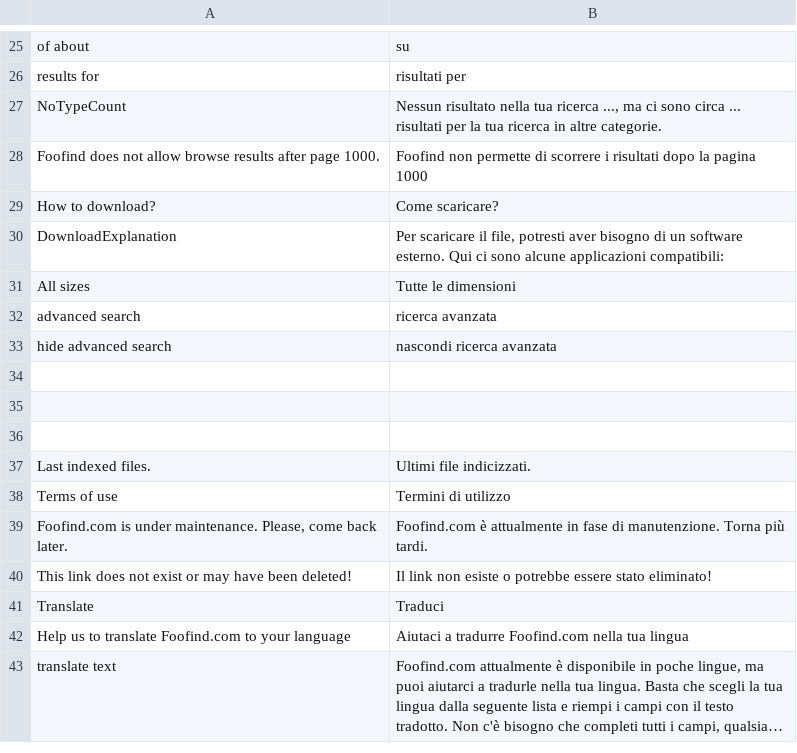
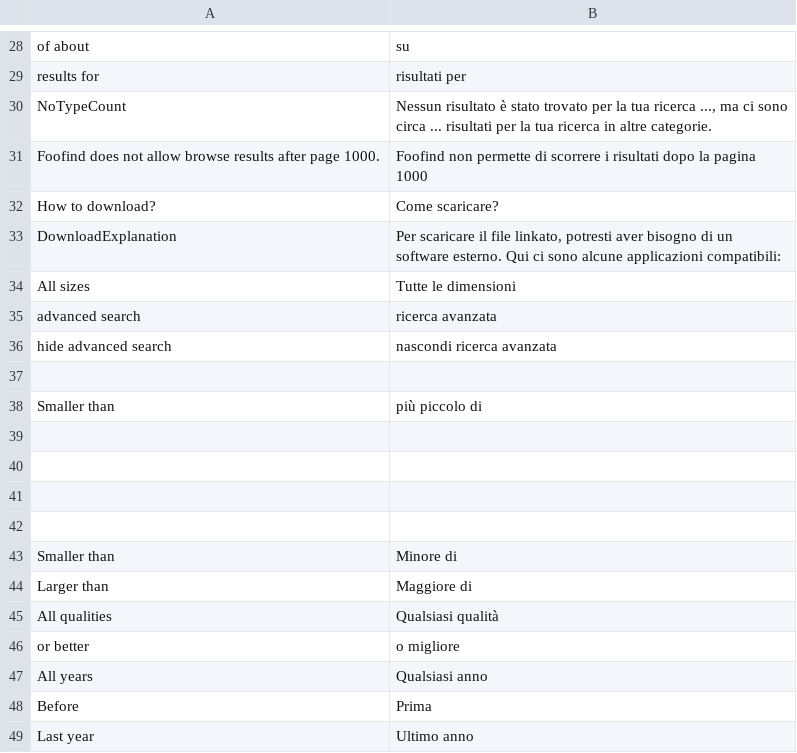
Before and after one commit to Weej1/foofind, a CSV file: application/lang/source-it.csv, drawn as a sheet; only a part is shown, gaps mark what is left out; the shorter side is filled out with more unchanged rows; long unchanged cells end in …; the diff covers the shown part only.

Commit message:
New translations incorporated.

```diff
--- a/application/lang/source-it.csv
+++ b/application/lang/source-it.csv
@@ -26,6 +29,6 @@
 "results for";"risultati per"
-"NoTypeCount";"Nessun risultato nella tua ricerca ..., ma ci sono circa ... risultati per la tua ricerca in altre categorie."
+"NoTypeCount";"Nessun risultato è stato trovato per la tua ricerca ..., ma ci sono circa ... risultati per la tua ricerca in altre categorie."
 "Foofind does not allow browse results after page 1000.";"Foofind non permette di scorrere i risultati dopo la pagina 1000"
 "How to download?";"Come scaricare?"
-"DownloadExplanation";"Per scaricare il file, potresti aver bisogno di un software esterno. Qui ci sono alcune applicazioni compatibili:"
+"DownloadExplanation";"Per scaricare il file linkato, potresti aver bisogno di un software esterno. Qui ci sono alcune applicazioni compatibili:"
 "All sizes";"Tutte le dimensioni"
@@ -34 +37,13 @@
 
+"Smaller than";"più piccolo di"
+
+
+
+
+"Smaller than";"Minore di"
+"Larger than";"Maggiore di"
+"All qualities";"Qualsiasi qualità"
+"or better";"o migliore"
+"All years";"Qualsiasi anno"
+"Before";"Prima"
+"Last year";"Ultimo anno"
```
Also changed, not shown: 61 added rows and 1 edited cell elsewhere in this file, application/lang/source-fr.csv, 3 other files.
